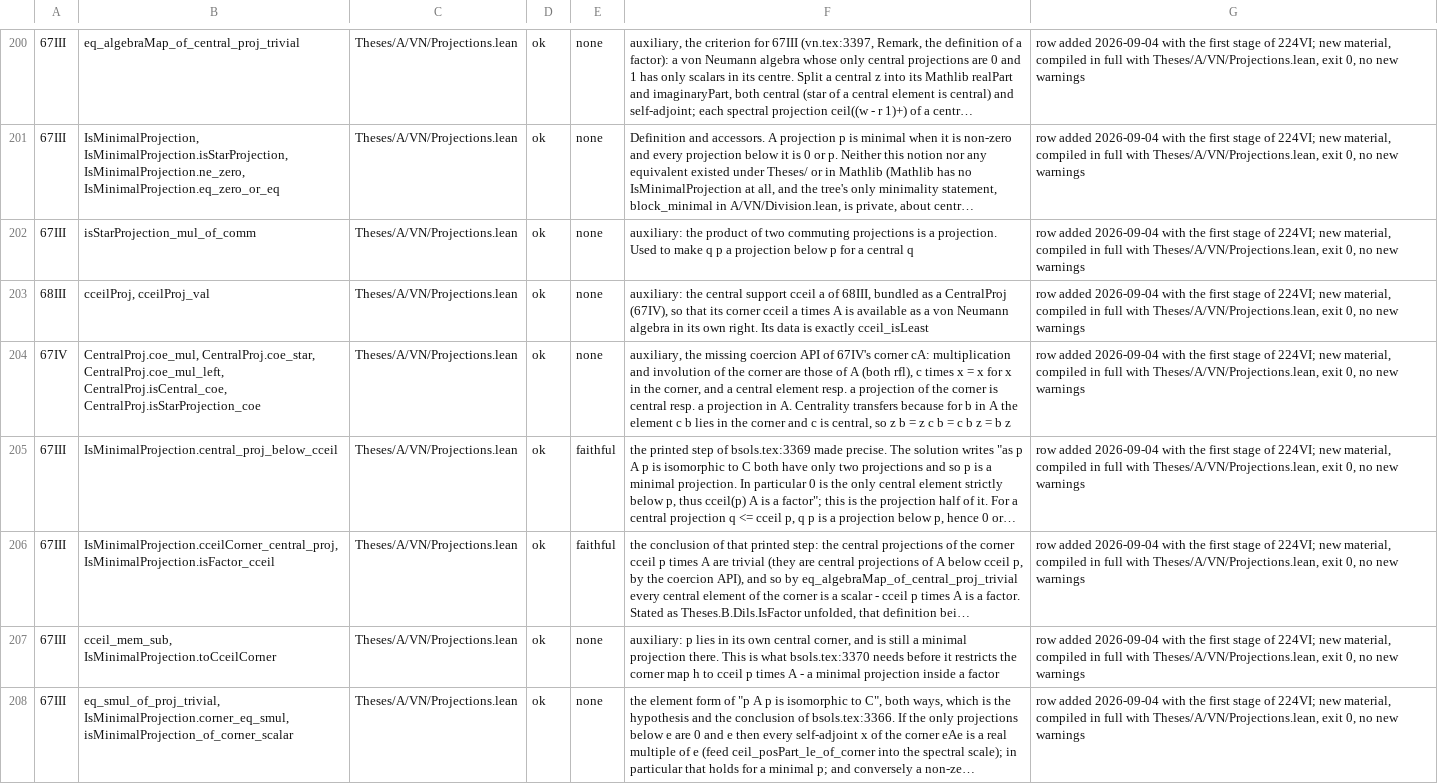
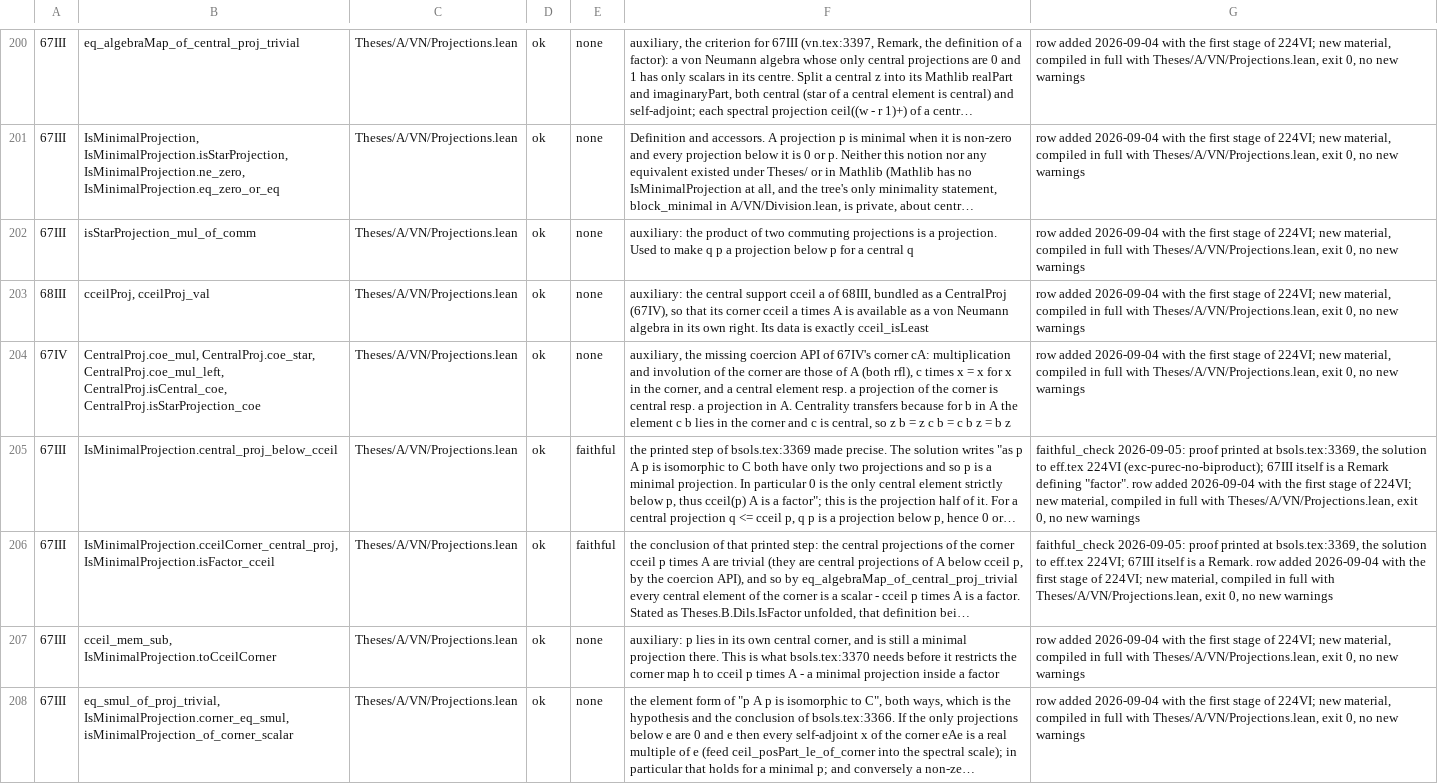
Before and after one commit to westerbaan/theses, a CSV file: lean/docs/audit/avn-projections.csv, drawn as a sheet; only a part is shown, gaps mark what is left out; long unchanged cells end in …; the diff names each change by its address in the sheet, - before the commit and + after, or states it on an @@ line.

```diff
--- a/lean/docs/audit/avn-projections.csv
+++ b/lean/docs/audit/avn-projections.csv
-G205: row added…
+G205: faithful_check 2026-09-05: proof printed at bsols.tex:3369, the solution to eff.tex 224VI (exc-purec-no-biproduct); 67III itself is a Remark defining "factor". row added…
-G206: row added…
+G206: faithful_check 2026-09-05: proof printed at bsols.tex:3369, the solution to eff.tex 224VI; 67III itself is a Remark. row added…
```
Also changed, not shown: lean/docs/audit/bdils-paschke-stinespring.csv.
